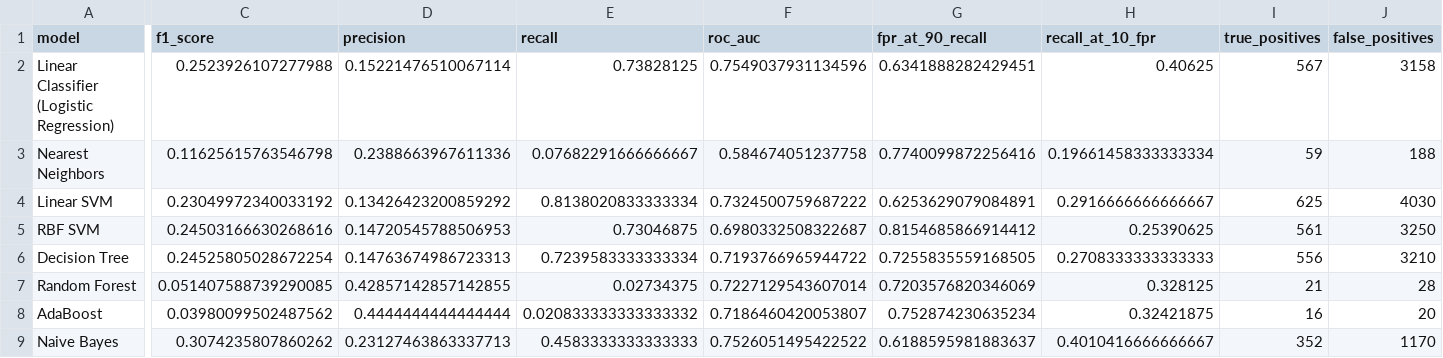
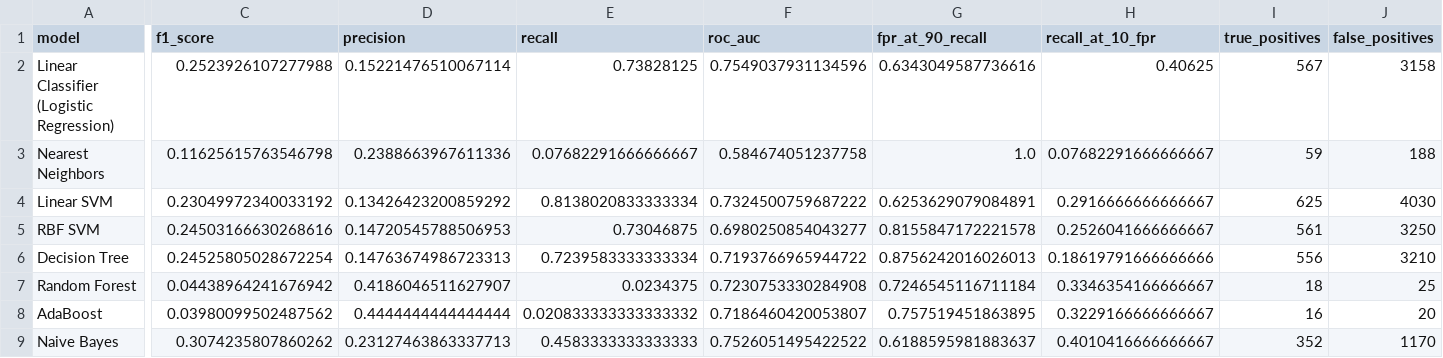
Before and after one commit to noise-course/course-project-Luca-W-D, a CSV file: multidevice_results_dspot_anomaly.csv, drawn as a sheet; only a part is shown, gaps mark what is left out; the diff covers the shown part only; the diff names each change by its address in the sheet, - before the commit and + after, or states it on an @@ line.

```diff
--- a/multidevice_results_dspot_anomaly.csv
+++ b/multidevice_results_dspot_anomaly.csv
-G2 (fpr_at_90_recall): 0.6341888282429451
+G2 (fpr_at_90_recall): 0.6343049587736616
-G3 (fpr_at_90_recall): 0.7740099872256416
+G3 (fpr_at_90_recall): 1.0
-H3 (recall_at_10_fpr): 0.19661458333333334
+H3 (recall_at_10_fpr): 0.07682291666666667
-F5 (roc_auc): 0.6980332508322687
+F5 (roc_auc): 0.6980250854043277
-G5 (fpr_at_90_recall): 0.8154685866914412
+G5 (fpr_at_90_recall): 0.8155847172221578
-H5 (recall_at_10_fpr): 0.25390625
+H5 (recall_at_10_fpr): 0.2526041666666667
-G6 (fpr_at_90_recall): 0.7255835559168505
+G6 (fpr_at_90_recall): 0.8756242016026013
-H6 (recall_at_10_fpr): 0.2708333333333333
+H6 (recall_at_10_fpr): 0.18619791666666666
-C7 (f1_score): 0.051407588739290085
+C7 (f1_score): 0.04438964241676942
-D7 (precision): 0.42857142857142855
+D7 (precision): 0.4186046511627907
-E7 (recall): 0.02734375
+E7 (recall): 0.0234375
-F7 (roc_auc): 0.7227129543607014
+F7 (roc_auc): 0.7230753330284908
-G7 (fpr_at_90_recall): 0.7203576820346069
+G7 (fpr_at_90_recall): 0.7246545116711184
-H7 (recall_at_10_fpr): 0.328125
+H7 (recall_at_10_fpr): 0.3346354166666667
-I7 (true_positives): 21
+I7 (true_positives): 18
-J7 (false_positives): 28
+J7 (false_positives): 25
-G8 (fpr_at_90_recall): 0.752874230635234
+G8 (fpr_at_90_recall): 0.757519451863895
-H8 (recall_at_10_fpr): 0.32421875
+H8 (recall_at_10_fpr): 0.3229166666666667
```
Also changed, not shown: 5 edited cells elsewhere in this file, multidevice_results_basic_ema_anomaly.csv, multidevice_results_tuned_dspot_anomaly.csv, 5 other files.
